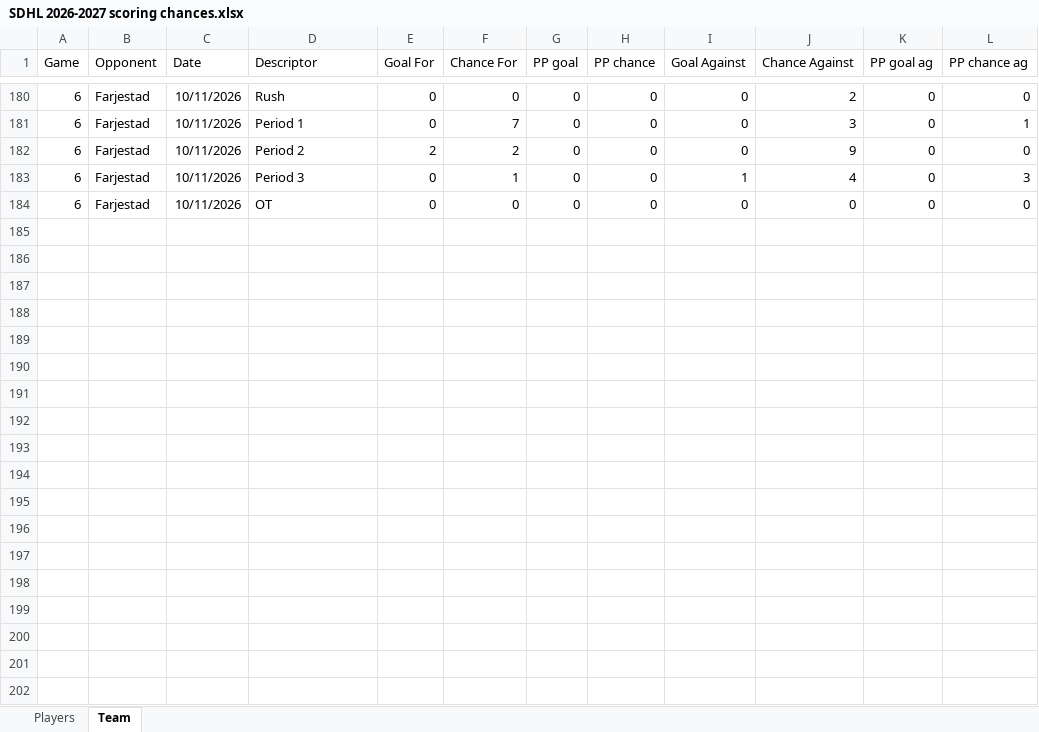
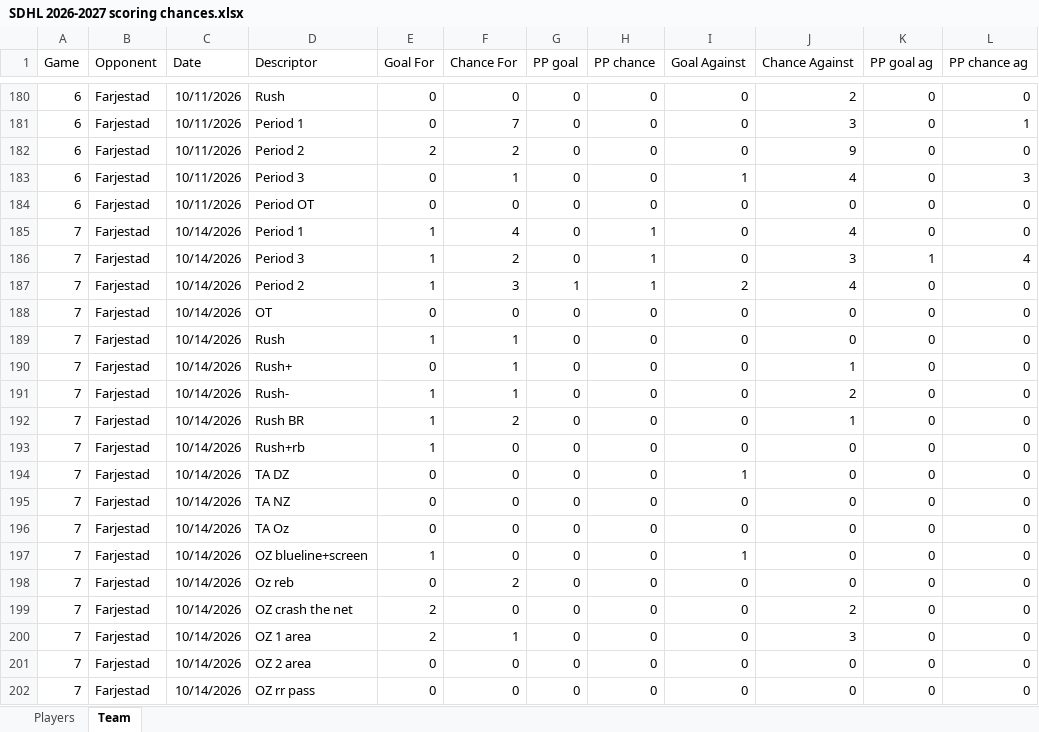
Before and after one commit to Mikko83-bit/SDHL_SC, an Excel workbook: SDHL 2026-2027 scoring chances.xlsx, sheet Team, drawn as a sheet; only a part is shown, gaps mark what is left out; values as stored, in another font and other column widths than the file's, no borders; the diff covers the shown part only; the diff names each change by its address in the sheet, - before the commit and + after, or states it on an @@ line.

Commit message:
Add files via upload

```diff
--- a/SDHL 2026-2027 scoring chances.xlsx (sheet Team)
+++ b/SDHL 2026-2027 scoring chances.xlsx (sheet Team)
-D184 (Descriptor): OT
+D184 (Descriptor): Period OT
+row 185: 7 | Farjestad | 10/14/2026 | Period 1 | 1 | 4 | 0 | 1 | 0 | 4 | 0 | 0
+row 186: 7 | Farjestad | 10/14/2026 | Period 3 | 1 | 2 | 0 | 1 | 0 | 3 | 1 | 4
+row 187: 7 | Farjestad | 10/14/2026 | Period 2 | 1 | 3 | 1 | 1 | 2 | 4 | 0 | 0
+row 188: 7 | Farjestad | 10/14/2026 | OT | 0 | 0 | 0 | 0 | 0 | 0 | 0 | 0
+row 189: 7 | Farjestad | 10/14/2026 | Rush | 1 | 1 | 0 | 0 | 0 | 0 | 0 | 0
+row 190: 7 | Farjestad | 10/14/2026 | Rush+ | 0 | 1 | 0 | 0 | 0 | 1 | 0 | 0
+row 191: 7 | Farjestad | 10/14/2026 | Rush- | 1 | 1 | 0 | 0 | 0 | 2 | 0 | 0
+row 192: 7 | Farjestad | 10/14/2026 | Rush BR | 1 | 2 | 0 | 0 | 0 | 1 | 0 | 0
+row 193: 7 | Farjestad | 10/14/2026 | Rush+rb | 1 | 0 | 0 | 0 | 0 | 0 | 0 | 0
+row 194: 7 | Farjestad | 10/14/2026 | TA DZ | 0 | 0 | 0 | 0 | 1 | 0 | 0 | 0
+row 195: 7 | Farjestad | 10/14/2026 | TA NZ | 0 | 0 | 0 | 0 | 0 | 0 | 0 | 0
+row 196: 7 | Farjestad | 10/14/2026 | TA Oz | 0 | 0 | 0 | 0 | 0 | 0 | 0 | 0
+row 197: 7 | Farjestad | 10/14/2026 | OZ blueline+screen | 1 | 0 | 0 | 0 | 1 | 0 | 0 | 0
+row 198: 7 | Farjestad | 10/14/2026 | Oz reb | 0 | 2 | 0 | 0 | 0 | 0 | 0 | 0
+row 199: 7 | Farjestad | 10/14/2026 | OZ crash the net | 2 | 0 | 0 | 0 | 0 | 2 | 0 | 0
+row 200: 7 | Farjestad | 10/14/2026 | OZ 1 area | 2 | 1 | 0 | 0 | 0 | 3 | 0 | 0
+row 201: 7 | Farjestad | 10/14/2026 | OZ 2 area | 0 | 0 | 0 | 0 | 0 | 0 | 0 | 0
+row 202: 7 | Farjestad | 10/14/2026 | OZ rr pass | 0 | 0 | 0 | 0 | 0 | 0 | 0 | 0
```
Also changed, not shown: 11 added rows and 5 edited cells elsewhere in this sheet, sheet Players.
